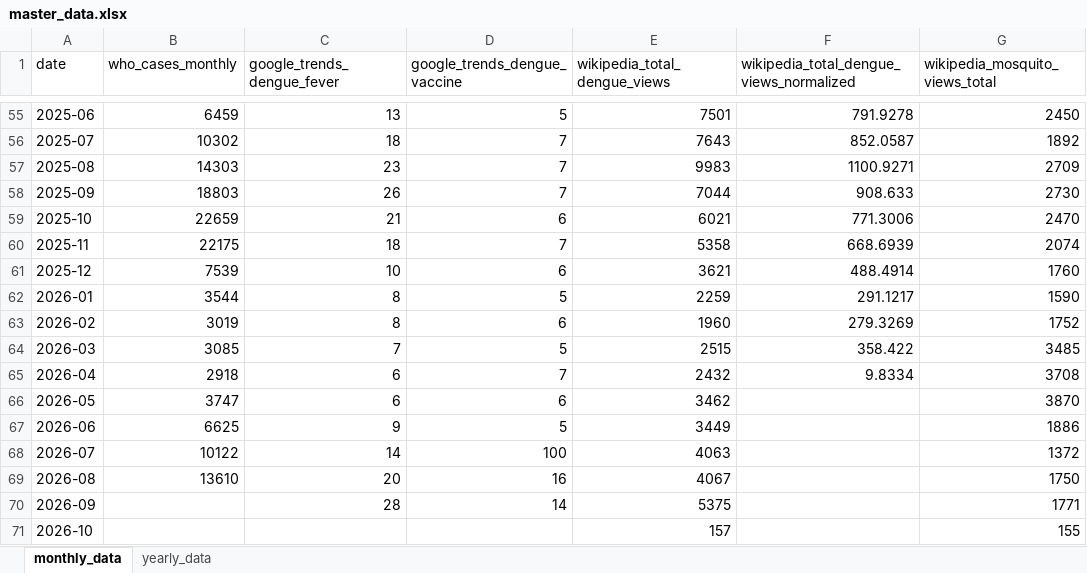
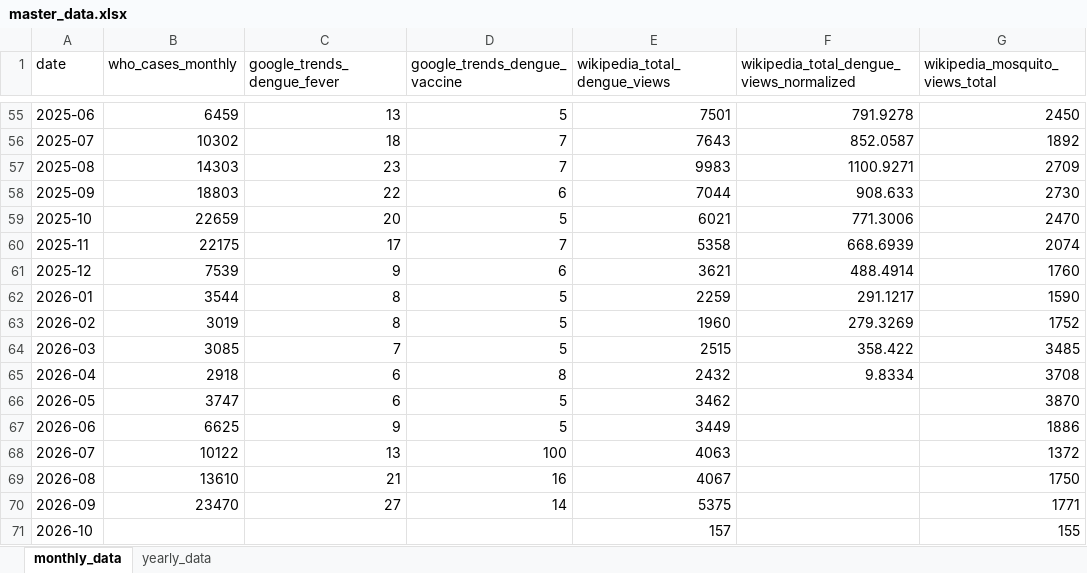
Before and after one commit to wukexin314-art/Nowcast-Dengue-in-India, an Excel workbook: dengue_updater/data/processed/master_data.xlsx, sheet monthly_data, drawn as a sheet; only a part is shown, gaps mark what is left out; values as stored, in another font and other column widths than the file's, no borders; the diff covers the shown part only; the diff names each change by its address in the sheet, - before the commit and + after, or states it on an @@ line.

```diff
--- a/dengue_updater/data/processed/master_data.xlsx (sheet monthly_data)
+++ b/dengue_updater/data/processed/master_data.xlsx (sheet monthly_data)
-C58 (google_trends_dengue_fever): 26
+C58 (google_trends_dengue_fever): 22
-D58 (google_trends_dengue_vaccine): 7
+D58 (google_trends_dengue_vaccine): 6
-C59 (google_trends_dengue_fever): 21
+C59 (google_trends_dengue_fever): 20
-D59 (google_trends_dengue_vaccine): 6
+D59 (google_trends_dengue_vaccine): 5
-C60 (google_trends_dengue_fever): 18
+C60 (google_trends_dengue_fever): 17
-C61 (google_trends_dengue_fever): 10
+C61 (google_trends_dengue_fever): 9
-D63 (google_trends_dengue_vaccine): 6
+D63 (google_trends_dengue_vaccine): 5
-D65 (google_trends_dengue_vaccine): 7
+D65 (google_trends_dengue_vaccine): 8
-D66 (google_trends_dengue_vaccine): 6
+D66 (google_trends_dengue_vaccine): 5
-C68 (google_trends_dengue_fever): 14
+C68 (google_trends_dengue_fever): 13
-C69 (google_trends_dengue_fever): 20
+C69 (google_trends_dengue_fever): 21
-B70 (who_cases_monthly): (empty)
+B70 (who_cases_monthly): 23470
-C70 (google_trends_dengue_fever): 28
+C70 (google_trends_dengue_fever): 27
```
Also changed, not shown: 45 edited cells elsewhere in this sheet, 2 other files.
